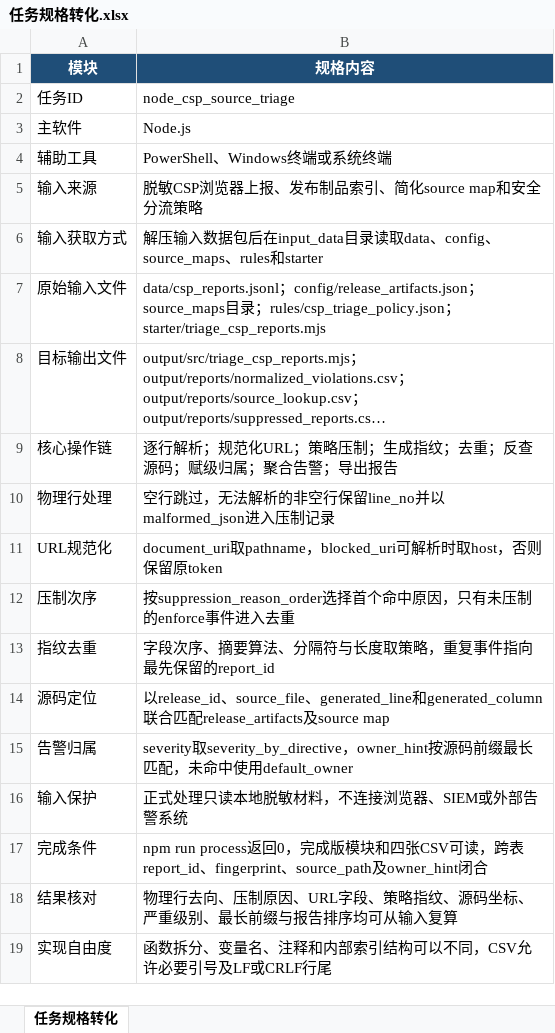
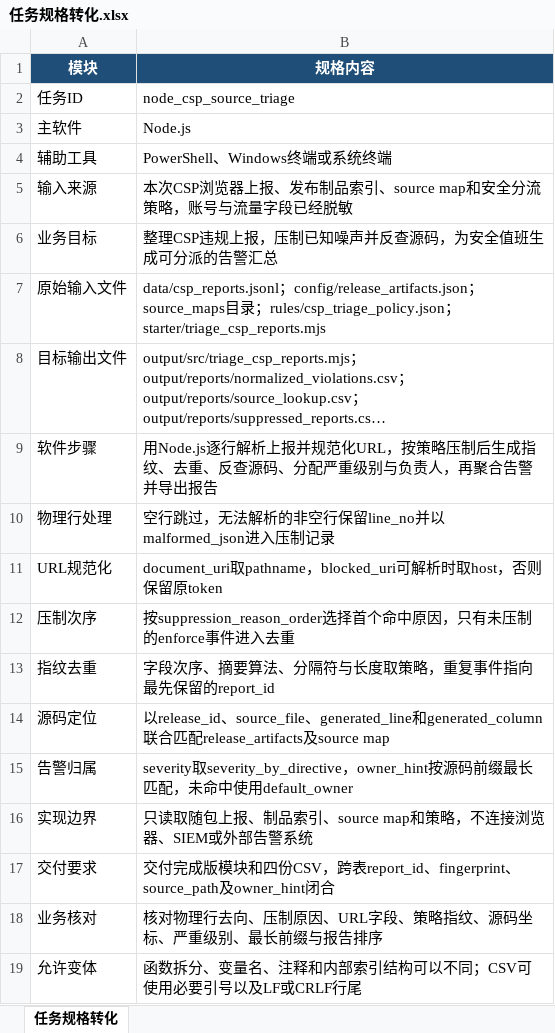
Before and after one commit to CLK123654/ale-q10398-windows-repro, an Excel workbook: artifacts/任务规格转化.xlsx, sheet 任务规格转化, drawn as a sheet; long unchanged cells end in …; values as stored, in another font and other column widths than the file's, no borders; removed rows and columns are numbered as before the commit, all else as after; the diff names each change by its address in the sheet, - before the commit and + after, or states it on an @@ line.

```diff
--- a/artifacts/任务规格转化.xlsx (sheet 任务规格转化)
+++ b/artifacts/任务规格转化.xlsx (sheet 任务规格转化)
-B5 (规格内容): 脱敏CSP浏览器上报、发布制品索引、简化source map和安全分流策略
+B5 (规格内容): 本次CSP浏览器上报、发布制品索引、source map和安全分流策略，账号与流量字段已经脱敏
-row 6: 输入获取方式 | 解压输入数据包后在input_data目录读取data、config、source_maps、rules和starter
+row 6: 业务目标 | 整理CSP违规上报，压制已知噪声并反查源码，为安全值班生成可分派的告警汇总
-row 9: 核心操作链 | 逐行解析；规范化URL；策略压制；生成指纹；去重；反查源码；赋级归属；聚合告警；导出报告
+row 9: 软件步骤 | 用Node.js逐行解析上报并规范化URL，按策略压制后生成指纹、去重、反查源码、分配严重级别与负责人，再聚合告警并导出报告
-row 16: 输入保护 | 正式处理只读本地脱敏材料，不连接浏览器、SIEM或外部告警系统
-row 17: 完成条件 | npm run process返回0，完成版模块和四张CSV可读，跨表report_id、fingerprint、source_path及owner_hint闭合
-row 18: 结果核对 | 物理行去向、压制原因、URL字段、策略指纹、源码坐标、严重级别、最长前缀与报告排序均可从输入复算
-row 19: 实现自由度 | 函数拆分、变量名、注释和内部索引结构可以不同，CSV允许必要引号及LF或CRLF行尾
+row 16: 实现边界 | 只读取随包上报、制品索引、source map和策略，不连接浏览器、SIEM或外部告警系统
+row 17: 交付要求 | 交付完成版模块和四份CSV，跨表report_id、fingerprint、source_path及owner_hint闭合
+row 18: 业务核对 | 核对物理行去向、压制原因、URL字段、策略指纹、源码坐标、严重级别、最长前缀与报告排序
+row 19: 允许变体 | 函数拆分、变量名、注释和内部索引结构可以不同；CSV可使用必要引号以及LF或CRLF行尾
```
Also changed, not shown: 4 other files.
